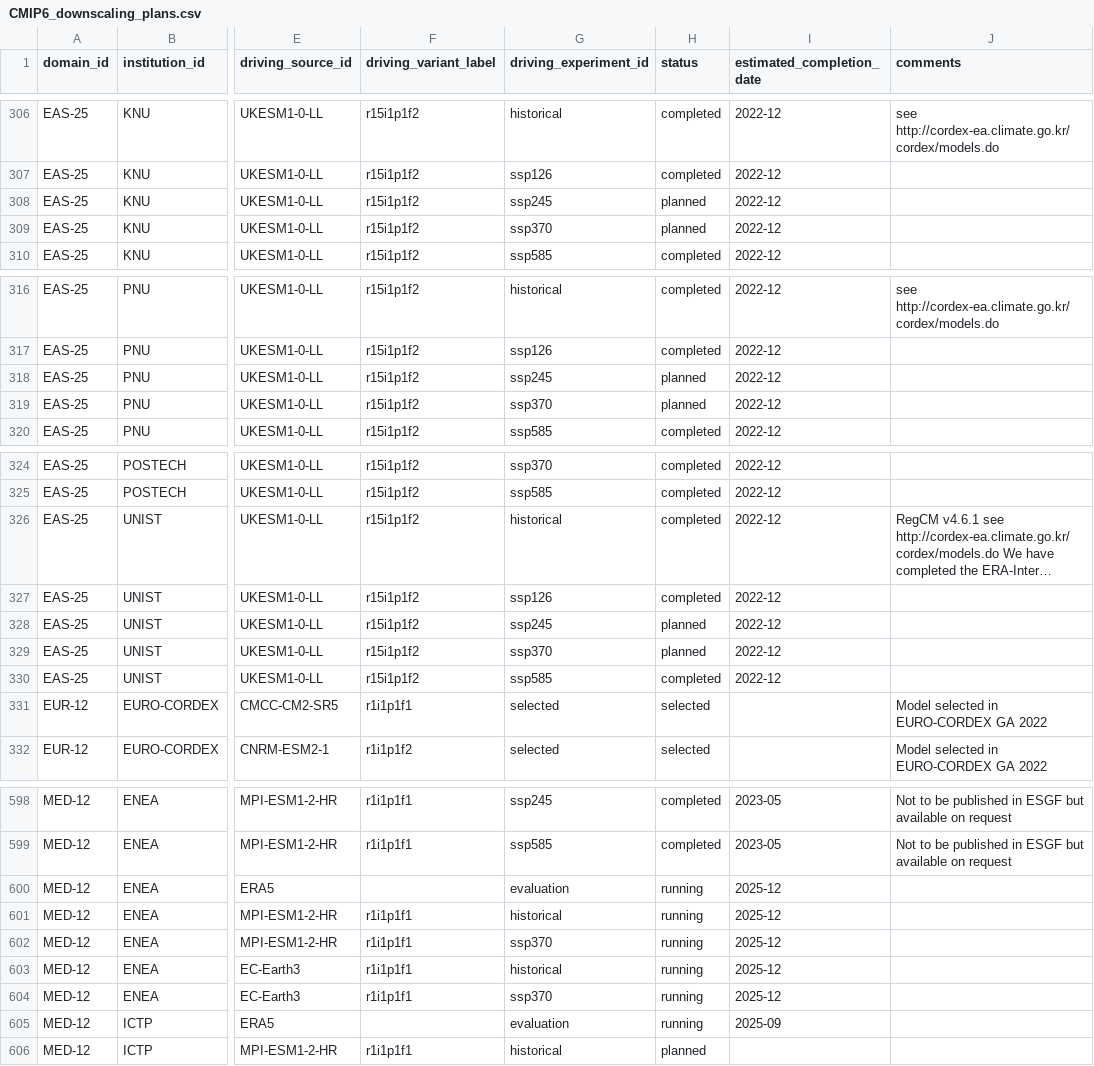
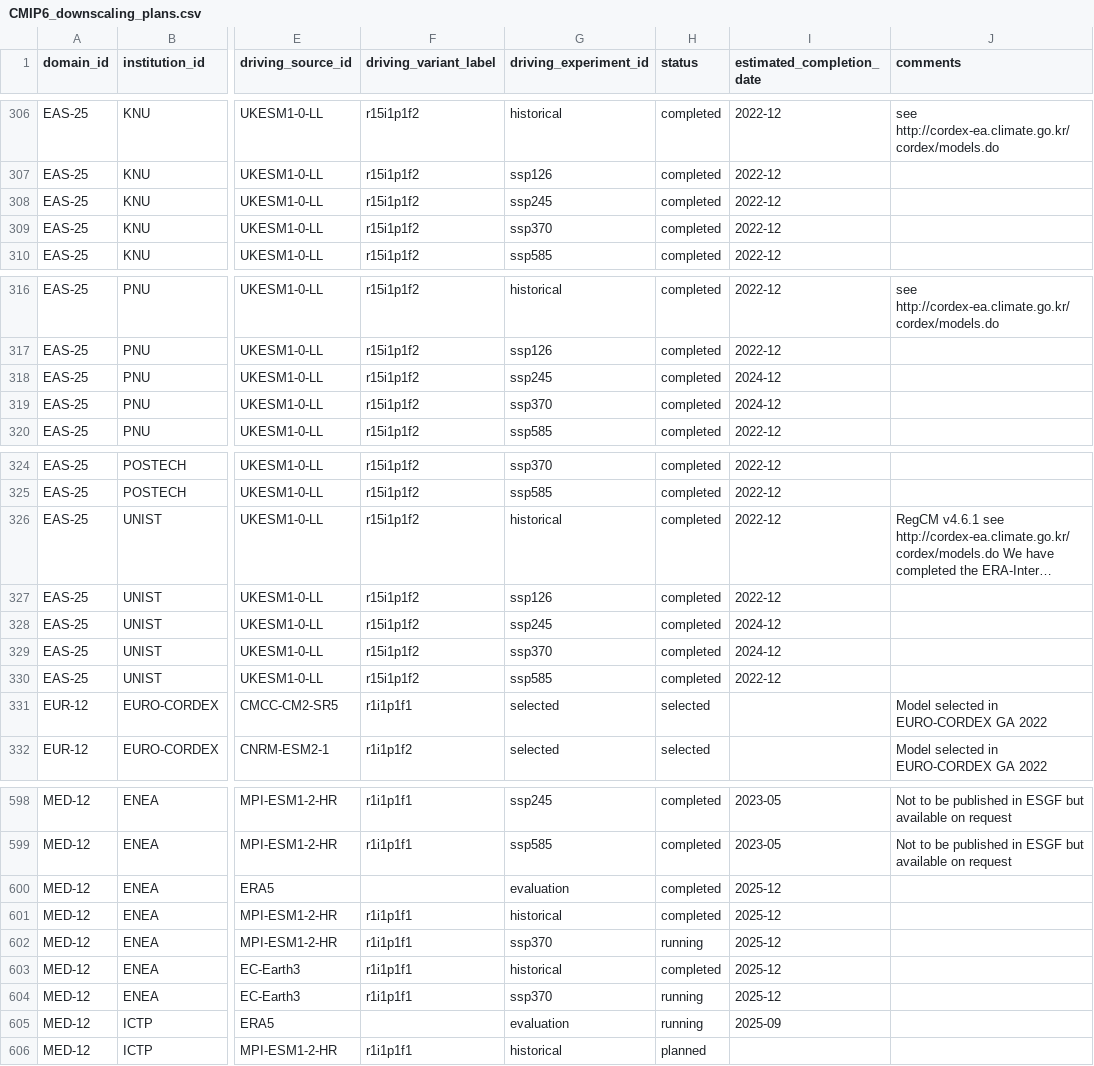
Before and after one commit to WCRP-CORDEX/simulation-status, a CSV file: CMIP6_downscaling_plans.csv, drawn as a sheet; only a part is shown, gaps mark what is left out; long unchanged cells end in …; the diff names each change by its address in the sheet, - before the commit and + after, or states it on an @@ line.

Commit message:
updated status of ENEA-REG3 and EAS-25(KNU,PNL,UNIST)
see #178 and #181

```diff
--- a/CMIP6_downscaling_plans.csv
+++ b/CMIP6_downscaling_plans.csv
-H308:H309 (status): planned
+H308:H309 (status): completed
-H318:H319 (status): planned
+H318:H319 (status): completed
-I318:I319 (estimated_completion_date): 2022-12
+I318:I319 (estimated_completion_date): 2024-12
-H328:H329 (status): planned
+H328:H329 (status): completed
-I328:I329 (estimated_completion_date): 2022-12
+I328:I329 (estimated_completion_date): 2024-12
-H600:H601 (status): running
+H600:H601 (status): completed
-H603 (status): running
+H603 (status): completed
```
